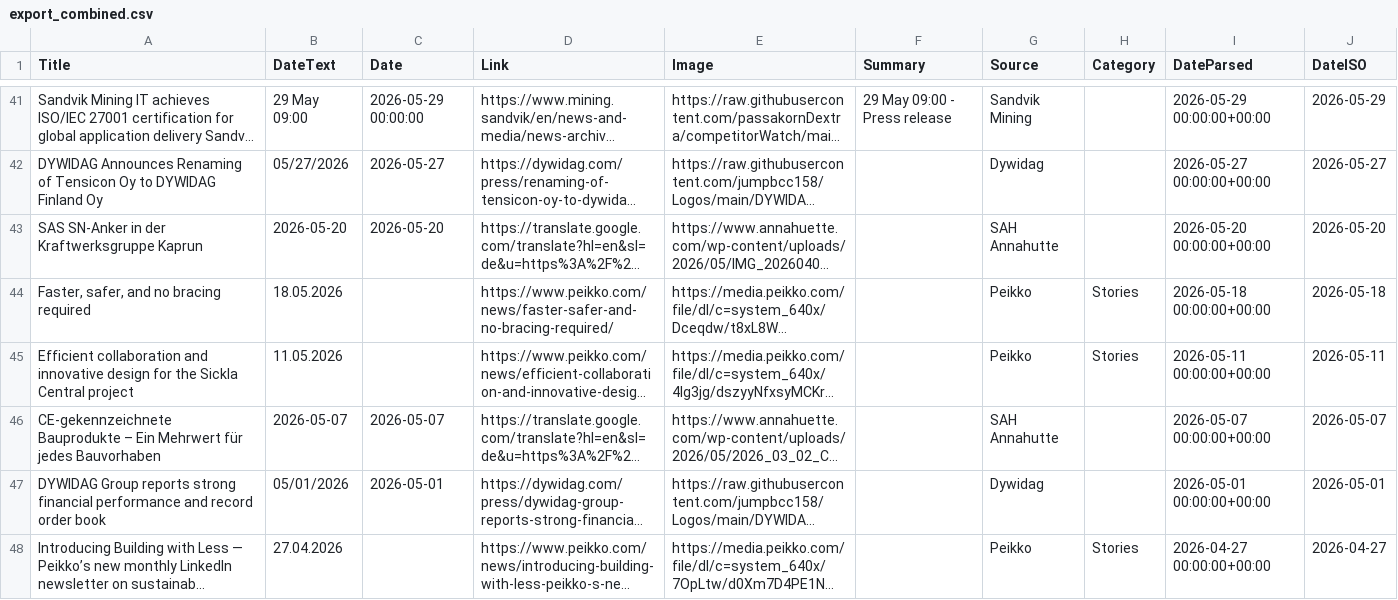
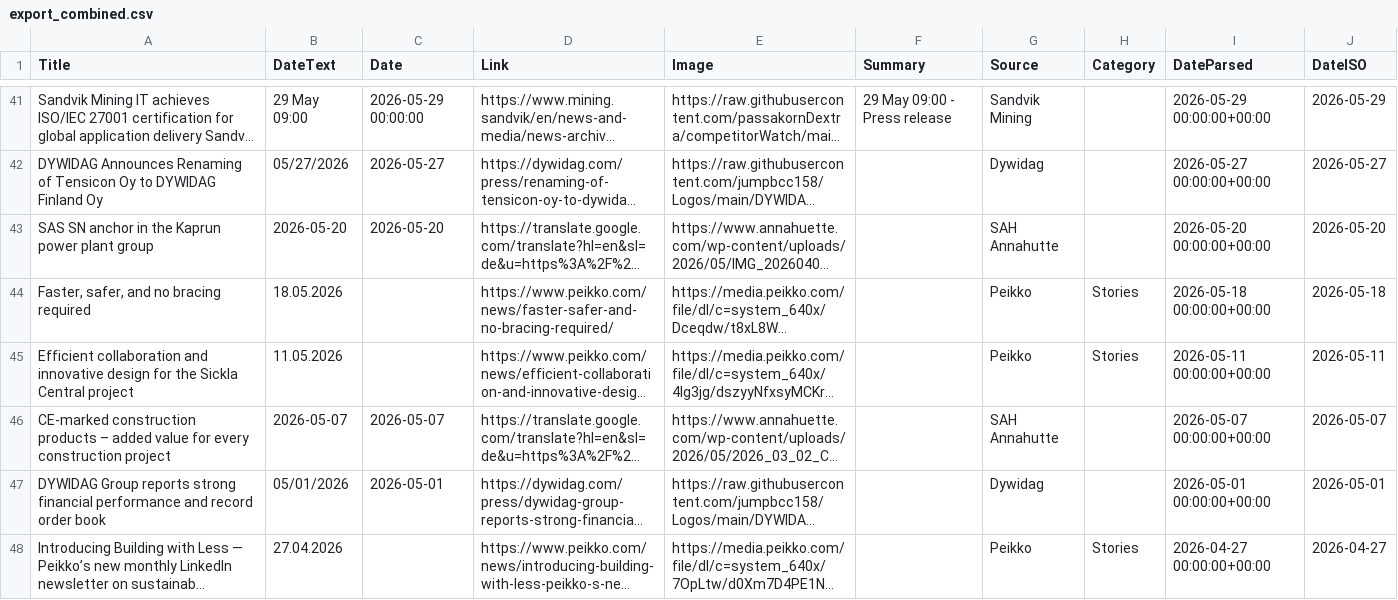
Before and after one commit to passakornDextra/competitorWatch, a CSV file: export_combined.csv, drawn as a sheet; only a part is shown, gaps mark what is left out; long unchanged cells end in …; the diff names each change by its address in the sheet, - before the commit and + after, or states it on an @@ line.

```diff
--- a/export_combined.csv
+++ b/export_combined.csv
-A43 (Title): SAS SN-Anker in der Kraftwerksgruppe Kaprun
+A43 (Title): SAS SN anchor in the Kaprun power plant group
-A46 (Title): CE-gekennzeichnete Bauprodukte – Ein Mehrwert für jedes Bauvorhaben
+A46 (Title): CE-marked construction products – added value for every construction project
```
